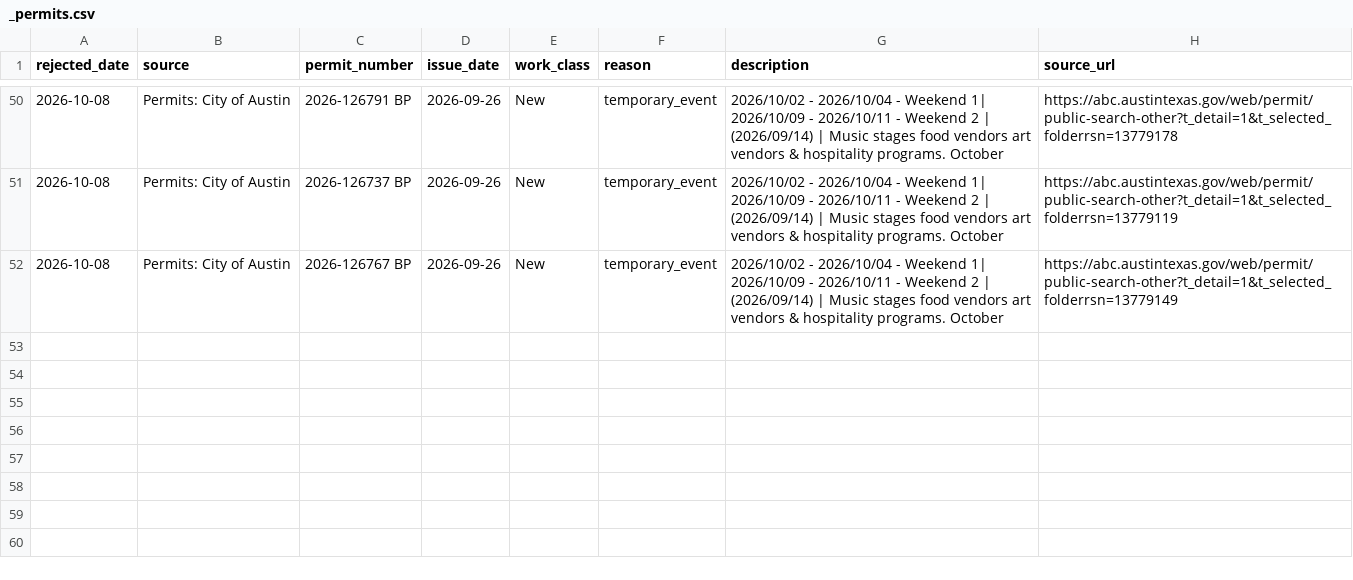
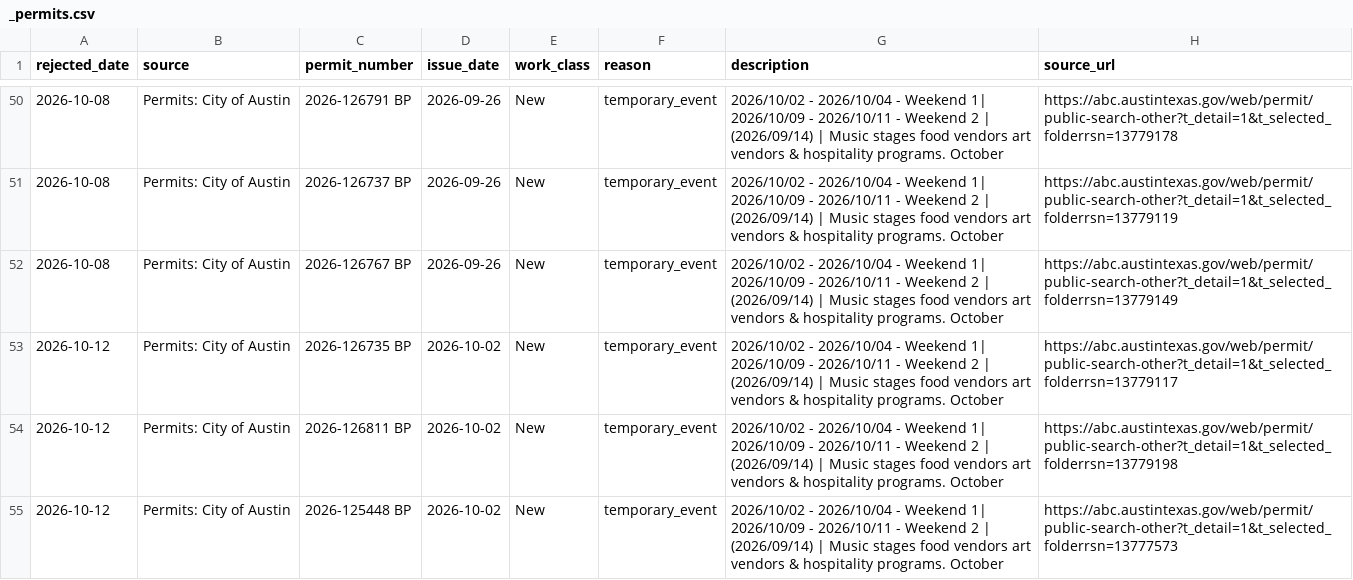
Before and after one commit to beford782/Silverline-Sleep-Procurement, a CSV file: logs/rejects/_permits.csv, drawn as a sheet; only a part is shown, gaps mark what is left out.

```diff
--- a/logs/rejects/_permits.csv
+++ b/logs/rejects/_permits.csv
@@ -52 +52,4 @@ rejected_date,source,permit_number,issue_date,work_class,reason,description,sour
 2026-10-08,Permits: City of Austin,2026-126767 BP,2026-09-26,New,temporary_event,2026/10/02 - 2026/10/04 - Weekend 1| 2026/10/09 - 2026/10/11 - Weekend 2 | (2026/09/14) | Music stages food vendors art vendors & hospitality programs. October ,https://abc.austintexas.gov/web/permit/public-search-other?t_detail=1&t_selected_folderrsn=13779149
+2026-10-12,Permits: City of Austin,2026-126735 BP,2026-10-02,New,temporary_event,2026/10/02 - 2026/10/04 - Weekend 1| 2026/10/09 - 2026/10/11 - Weekend 2 | (2026/09/14) | Music stages food vendors art vendors & hospitality programs. October ,https://abc.austintexas.gov/web/permit/public-search-other?t_detail=1&t_selected_folderrsn=13779117
+2026-10-12,Permits: City of Austin,2026-126811 BP,2026-10-02,New,temporary_event,2026/10/02 - 2026/10/04 - Weekend 1| 2026/10/09 - 2026/10/11 - Weekend 2 | (2026/09/14) | Music stages food vendors art vendors & hospitality programs. October ,https://abc.austintexas.gov/web/permit/public-search-other?t_detail=1&t_selected_folderrsn=13779198
+2026-10-12,Permits: City of Austin,2026-125448 BP,2026-10-02,New,temporary_event,2026/10/02 - 2026/10/04 - Weekend 1| 2026/10/09 - 2026/10/11 - Weekend 2 | (2026/09/14) | Music stages food vendors art vendors & hospitality programs. October ,https://abc.austintexas.gov/web/permit/public-search-other?t_detail=1&t_selected_folderrsn=13777573
```
Also changed, not shown: leads/demand/_demand_radar.csv, 1 other file.
